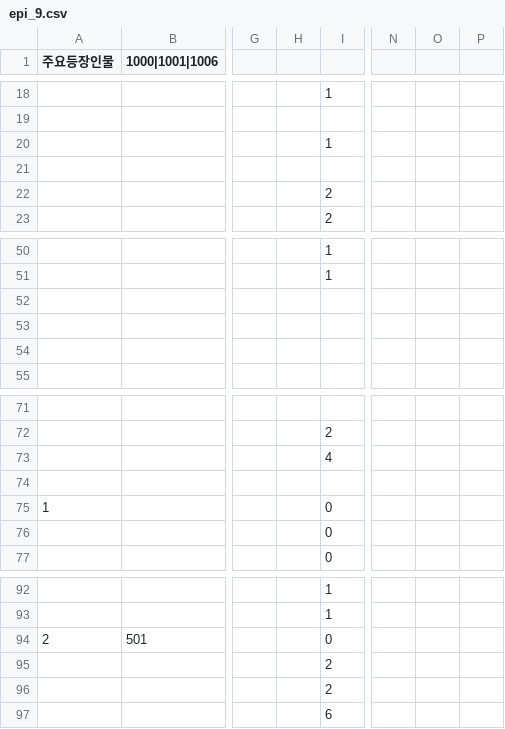
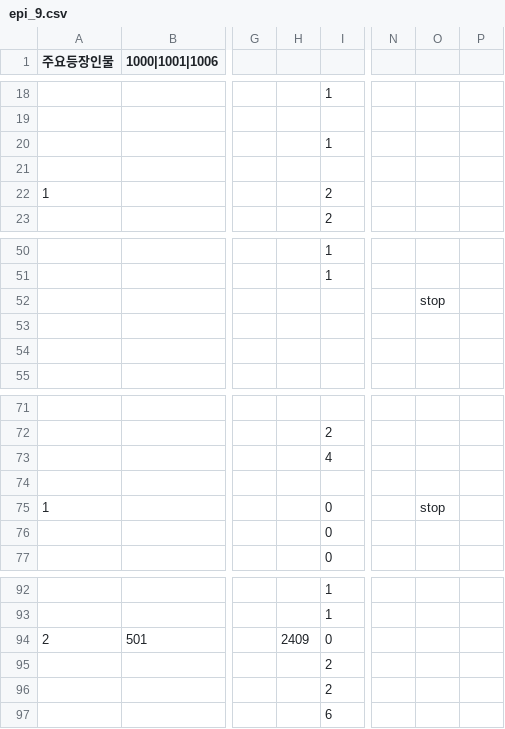
Before and after one commit to sopipc167/UnSleep, a CSV file: UnSleep/Assets/Resources/epi_csv/epi_9.csv, drawn as a sheet; only a part is shown, gaps mark what is left out; the diff names each change by its address in the sheet, - before the commit and + after, or states it on an @@ line.

```diff
--- a/UnSleep/Assets/Resources/epi_csv/epi_9.csv
+++ b/UnSleep/Assets/Resources/epi_csv/epi_9.csv
-A22 (주요등장인물): (empty)
+A22 (주요등장인물): 1
-O52: (empty)
+O52: stop
-O75: (empty)
+O75: stop
-H94: (empty)
+H94: 2409
```
Also changed, not shown: 10 other files.
